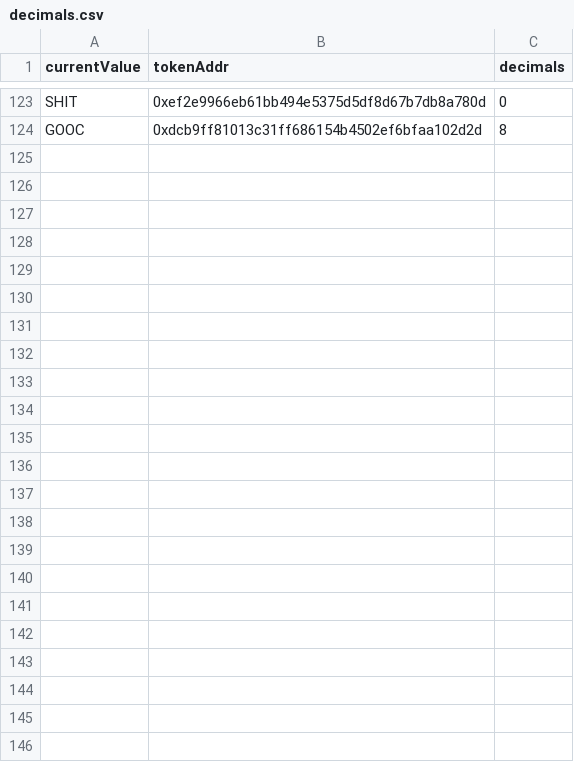
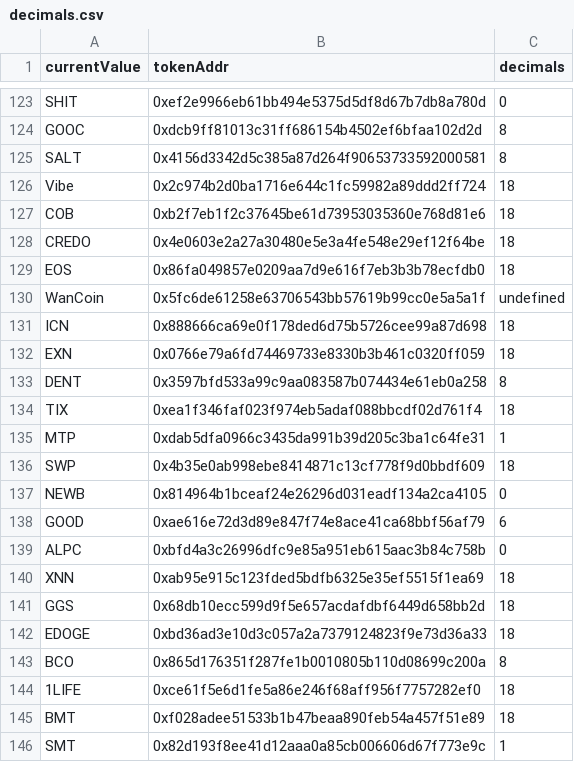
Before and after one commit to staccDOTsol/EthTokenArbTradingNode, a CSV file: decimals.csv, drawn as a sheet; only a part is shown, gaps mark what is left out; the diff names each change by its address in the sheet, - before the commit and + after, or states it on an @@ line.

```diff
--- a/decimals.csv
+++ b/decimals.csv
+row 125: SALT | 0x4156d3342d5c385a87d264f90653733592000581 | 8
+row 126: Vibe | 0x2c974b2d0ba1716e644c1fc59982a89ddd2ff724 | 18
+row 127: COB | 0xb2f7eb1f2c37645be61d73953035360e768d81e6 | 18
+row 128: CREDO | 0x4e0603e2a27a30480e5e3a4fe548e29ef12f64be | 18
+row 129: EOS | 0x86fa049857e0209aa7d9e616f7eb3b3b78ecfdb0 | 18
+row 130: WanCoin | 0x5fc6de61258e63706543bb57619b99cc0e5a5a1f | undefined
+row 131: ICN | 0x888666ca69e0f178ded6d75b5726cee99a87d698 | 18
+row 132: EXN | 0x0766e79a6fd74469733e8330b3b461c0320ff059 | 18
+row 133: DENT | 0x3597bfd533a99c9aa083587b074434e61eb0a258 | 8
+row 134: TIX | 0xea1f346faf023f974eb5adaf088bbcdf02d761f4 | 18
+row 135: MTP | 0xdab5dfa0966c3435da991b39d205c3ba1c64fe31 | 1
+row 136: SWP | 0x4b35e0ab998ebe8414871c13cf778f9d0bbdf609 | 18
+row 137: NEWB | 0x814964b1bceaf24e26296d031eadf134a2ca4105 | 0
+row 138: GOOD | 0xae616e72d3d89e847f74e8ace41ca68bbf56af79 | 6
+row 139: ALPC | 0xbfd4a3c26996dfc9e85a951eb615aac3b84c758b | 0
+row 140: XNN | 0xab95e915c123fded5bdfb6325e35ef5515f1ea69 | 18
+row 141: GGS | 0x68db10ecc599d9f5e657acdafdbf6449d658bb2d | 18
+row 142: EDOGE | 0xbd36ad3e10d3c057a2a7379124823f9e73d36a33 | 18
+row 143: BCO | 0x865d176351f287fe1b0010805b110d08699c200a | 8
+row 144: 1LIFE | 0xce61f5e6d1fe5a86e246f68aff956f7757282ef0 | 18
+row 145: BMT | 0xf028adee51533b1b47beaa890feb54a457f51e89 | 18
+row 146: SMT | 0x82d193f8ee41d12aaa0a85cb006606d67f773e9c | 1
```
Also changed, not shown: 1 other file.
